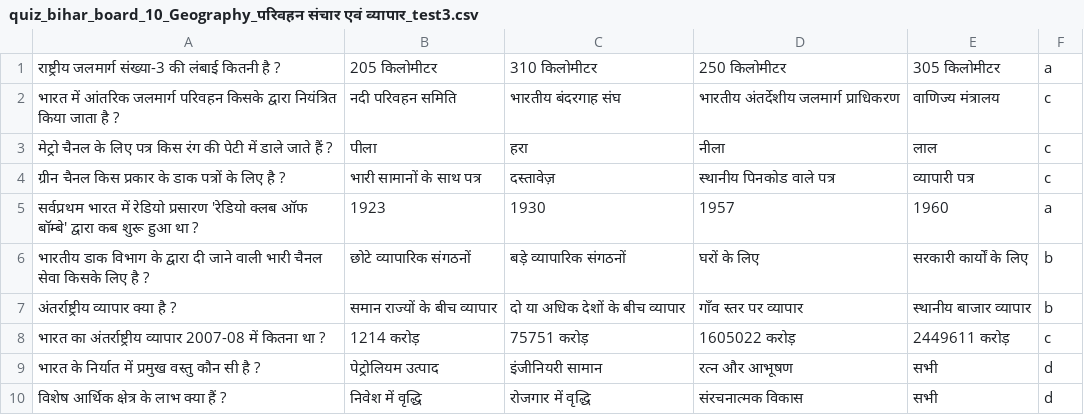
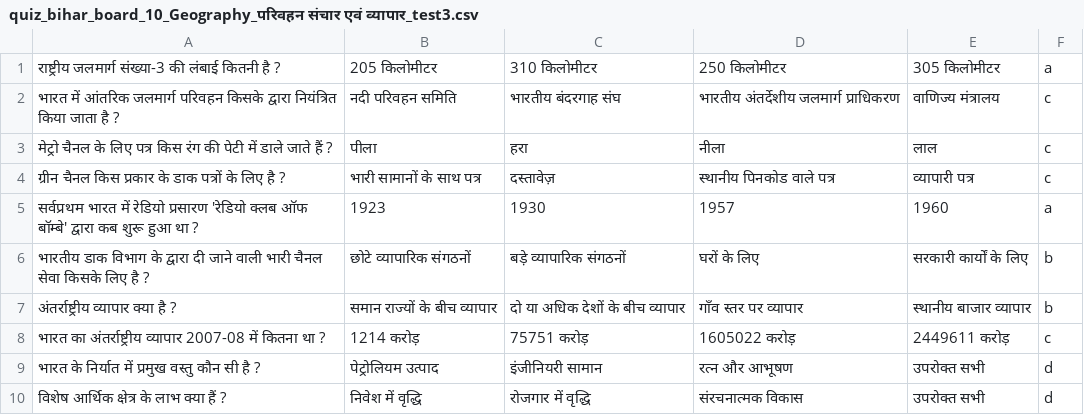
Before and after one commit to Learngupt/learngupt, a CSV file: Contents/Quizzes/quiz_bihar_board_10_Geography_परिवहन संचार एवं व्यापार_test3.csv, drawn as a sheet.

```diff
--- a/Contents/Quizzes/quiz_bihar_board_10_Geography_परिवहन संचार एवं व्यापार_test3.csv
+++ b/Contents/Quizzes/quiz_bihar_board_10_Geography_परिवहन संचार एवं व्यापार_test3.csv
@@ -8,3 +8,3 @@
 भारत का अंतर्राष्ट्रीय व्यापार 2007-08 में कितना था ?,1214 करोड़,75751 करोड़,1605022 करोड़,2449611 करोड़,c
-भारत के निर्यात में प्रमुख वस्तु कौन सी है ?,पेट्रोलियम उत्पाद,इंजीनियरी सामान,रत्न और आभूषण,सभी,d
-विशेष आर्थिक क्षेत्र के लाभ क्या हैं ?,निवेश में वृद्धि,रोजगार में वृद्धि,संरचनात्मक विकास,सभी,d
+भारत के निर्यात में प्रमुख वस्तु कौन सी है ?,पेट्रोलियम उत्पाद,इंजीनियरी सामान,रत्न और आभूषण,उपरोक्त सभी,d
+विशेष आर्थिक क्षेत्र के लाभ क्या हैं ?,निवेश में वृद्धि,रोजगार में वृद्धि,संरचनात्मक विकास,उपरोक्त सभी,d
```
Also changed, not shown: Contents/MCQs/mcqs_bihar_board_10_Geography_परिवहन संचार एवं व्यापार.csv, Contents/Quizzes/quiz_bihar_board_10_Geography_परिवहन संचार एवं व्यापार_test2.csv, 1 other file.
